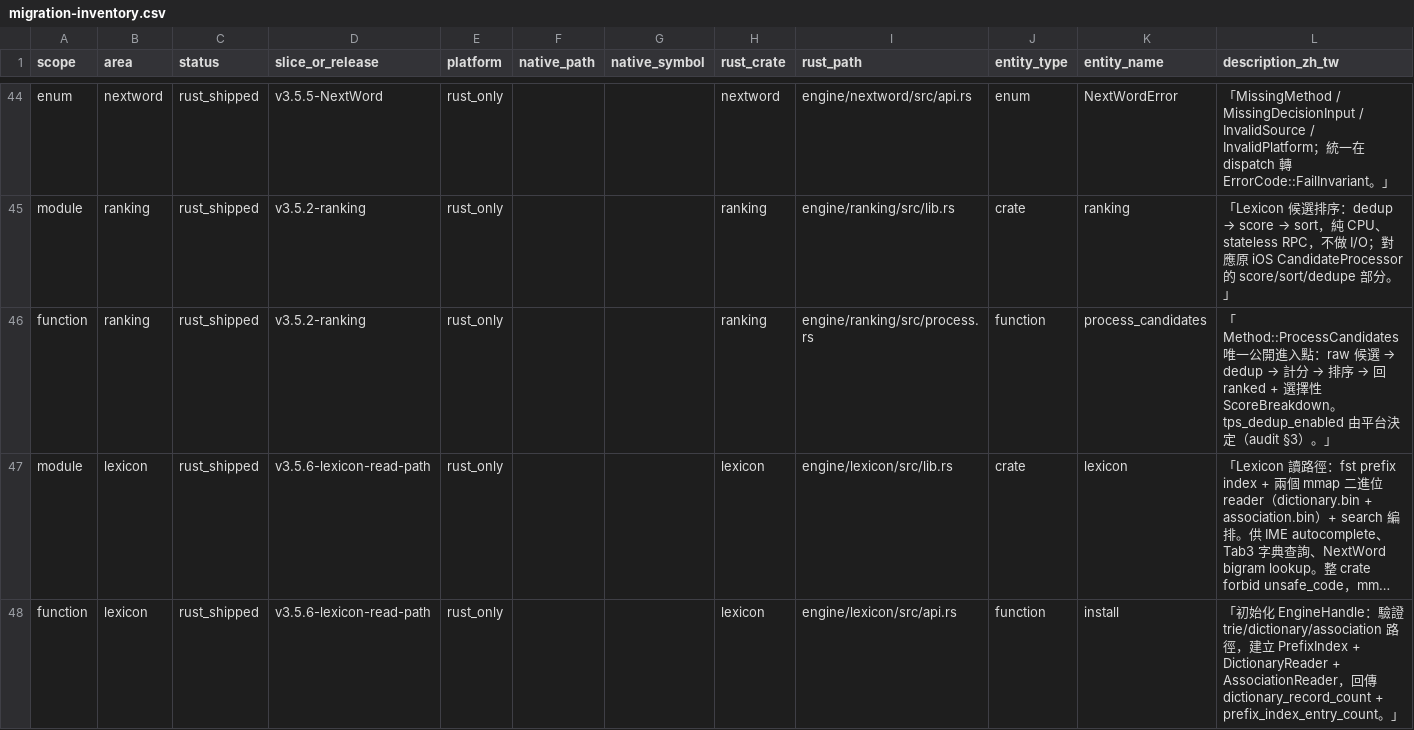
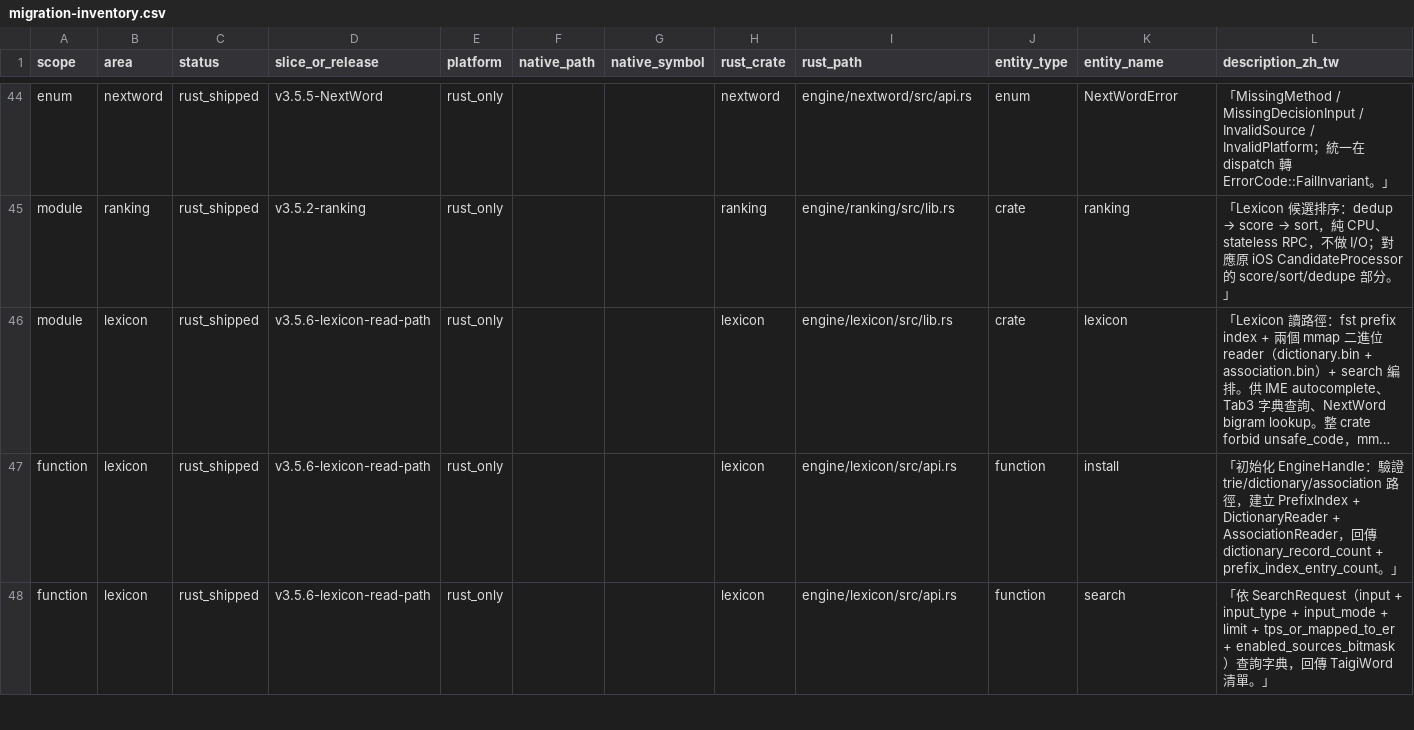
Before and after one commit to yapinxxx/taigikeyboard, a CSV file: docs/engine/migration-inventory.csv, drawn as a sheet; only a part is shown, gaps mark what is left out; the shorter side is filled out with more unchanged rows; long unchanged cells end in …; rows hold the shown columns only; the diff covers the shown part only; the diff names each change by its address in the sheet, - before the commit and + after, or states it on an @@ line.

```diff
--- a/docs/engine/migration-inventory.csv
+++ b/docs/engine/migration-inventory.csv
-row 46: function | ranking | rust_shipped | v3.5.2-ranking | rust_only |  |  | ranking | engine/ranking/src/process.rs | function | process_candidates | 「Method::ProcessCandidates 唯一公開進入點：raw 候選 → dedup → 計分 → 排序 → 回 ranked + 選擇性 ScoreBreakdown。tps_dedup_enabled 由平台決定（audit §3）。」
```
Also changed, not shown: 2 edited cells elsewhere in this file, 46 other files.
